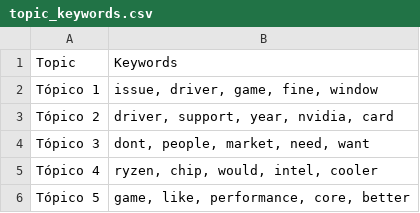
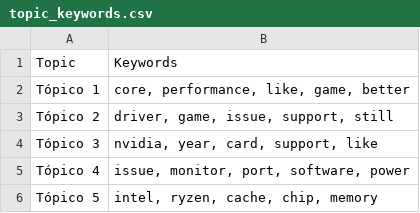
Before and after one commit to Ricardouchub/Proyecto-mlops-automl-reddit, a CSV file: data/topic_keywords.csv, drawn as a sheet.

```diff
--- a/data/topic_keywords.csv
+++ b/data/topic_keywords.csv
@@ -1,6 +1,6 @@
 Topic,Keywords
-Tópico 1,"issue, driver, game, fine, window"
-Tópico 2,"driver, support, year, nvidia, card"
-Tópico 3,"dont, people, market, need, want"
-Tópico 4,"ryzen, chip, would, intel, cooler"
-Tópico 5,"game, like, performance, core, better"
+Tópico 1,"core, performance, like, game, better"
+Tópico 2,"driver, game, issue, support, still"
+Tópico 3,"nvidia, year, card, support, like"
+Tópico 4,"issue, monitor, port, software, power"
+Tópico 5,"intel, ryzen, cache, chip, memory"
```
Also changed, not shown: 2 other files.
